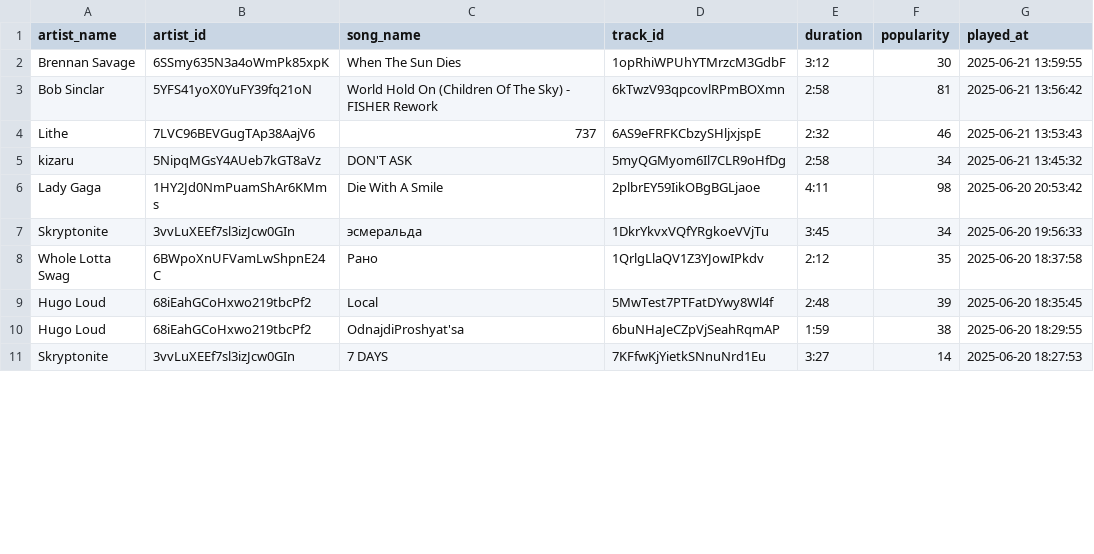
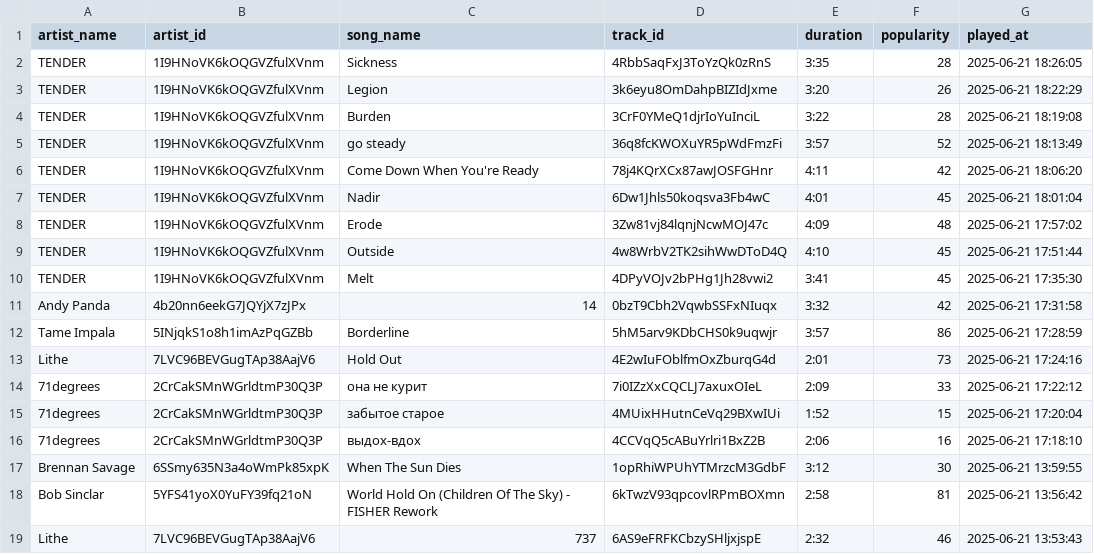
Before and after one commit to yuto82/spotify_playlog, a CSV file: src/data/spotify_transformed_data.csv, drawn as a sheet; only a part is shown; the shorter side is filled out with more unchanged rows; the diff covers the shown part only.

```diff
--- a/src/data/spotify_transformed_data.csv
+++ b/src/data/spotify_transformed_data.csv
@@ -1,2 +1,17 @@
 artist_name,artist_id,song_name,track_id,duration,popularity,played_at
+TENDER,1I9HNoVK6kOQGVZfulXVnm,Sickness,4RbbSaqFxJ3ToYzQk0zRnS,3:35,28,2025-06-21 18:26:05
+TENDER,1I9HNoVK6kOQGVZfulXVnm,Legion,3k6eyu8OmDahpBIZIdJxme,3:20,26,2025-06-21 18:22:29
+TENDER,1I9HNoVK6kOQGVZfulXVnm,Burden,3CrF0YMeQ1djrIoYuInciL,3:22,28,2025-06-21 18:19:08
+TENDER,1I9HNoVK6kOQGVZfulXVnm,go steady,36q8fcKWOXuYR5pWdFmzFi,3:57,52,2025-06-21 18:13:49
+TENDER,1I9HNoVK6kOQGVZfulXVnm,Come Down When You're Ready,78j4KQrXCx87awJOSFGHnr,4:11,42,2025-06-21 18:06:20
+TENDER,1I9HNoVK6kOQGVZfulXVnm,Nadir,6Dw1Jhls50koqsva3Fb4wC,4:01,45,2025-06-21 18:01:04
+TENDER,1I9HNoVK6kOQGVZfulXVnm,Erode,3Zw81vj84lqnjNcwMOJ47c,4:09,48,2025-06-21 17:57:02
+TENDER,1I9HNoVK6kOQGVZfulXVnm,Outside,4w8WrbV2TK2sihWwDToD4Q,4:10,45,2025-06-21 17:51:44
+TENDER,1I9HNoVK6kOQGVZfulXVnm,Melt,4DPyVOJv2bPHg1Jh28vwi2,3:41,45,2025-06-21 17:35:30
+Andy Panda,4b20nn6eekG7JQYjX7zJPx,14,0bzT9Cbh2VqwbSSFxNIuqx,3:32,42,2025-06-21 17:31:58
+Tame Impala,5INjqkS1o8h1imAzPqGZBb,Borderline,5hM5arv9KDbCHS0k9uqwjr,3:57,86,2025-06-21 17:28:59
+Lithe,7LVC96BEVGugTAp38AajV6,Hold Out,4E2wIuFOblfmOxZburqG4d,2:01,73,2025-06-21 17:24:16
+71degrees,2CrCakSMnWGrldtmP30Q3P,она не курит,7i0IZzXxCQCLJ7axuxOIeL,2:09,33,2025-06-21 17:22:12
+71degrees,2CrCakSMnWGrldtmP30Q3P,забытое старое,4MUixHHutnCeVq29BXwIUi,1:52,15,2025-06-21 17:20:04
+71degrees,2CrCakSMnWGrldtmP30Q3P,выдох-вдох,4CCVqQ5cABuYrlri1BxZ2B,2:06,16,2025-06-21 17:18:10
 Brennan Savage,6SSmy635N3a4oWmPk85xpK,When The Sun Dies,1opRhiWPUhYTMrzcM3GdbF,3:12,30,2025-06-21 13:59:55
```
Also changed, not shown: 11 removed rows elsewhere in this file, 8 other files.
